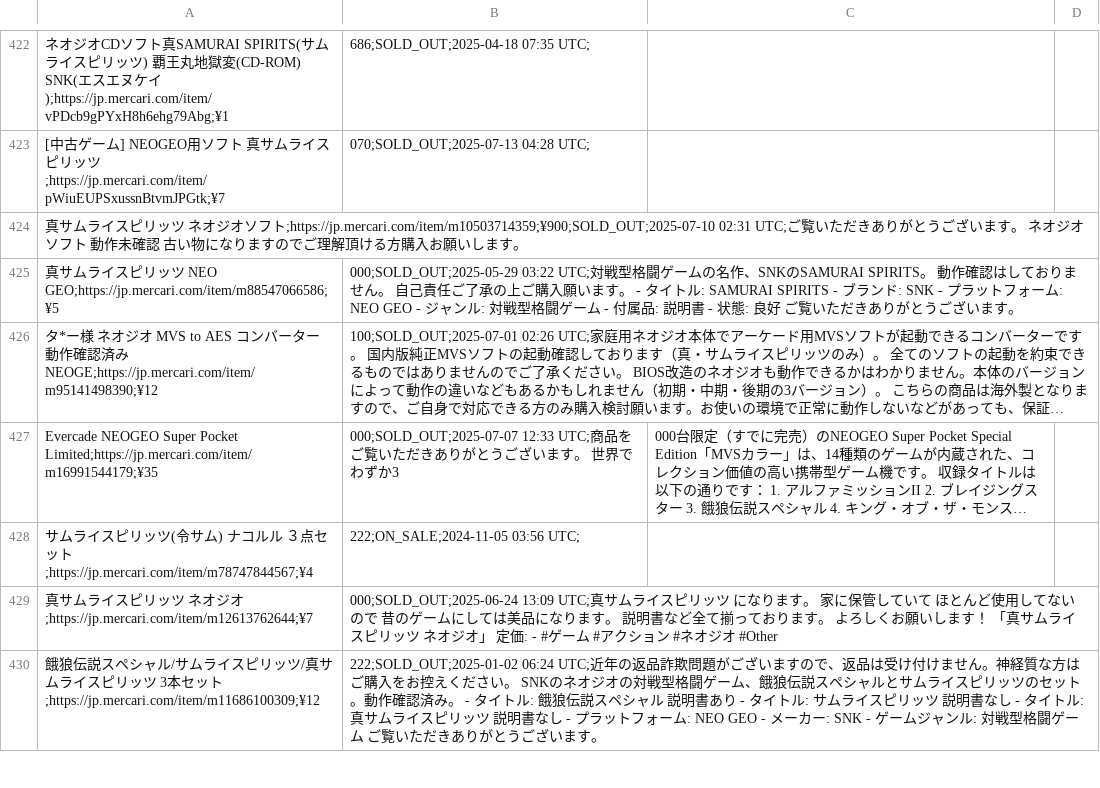
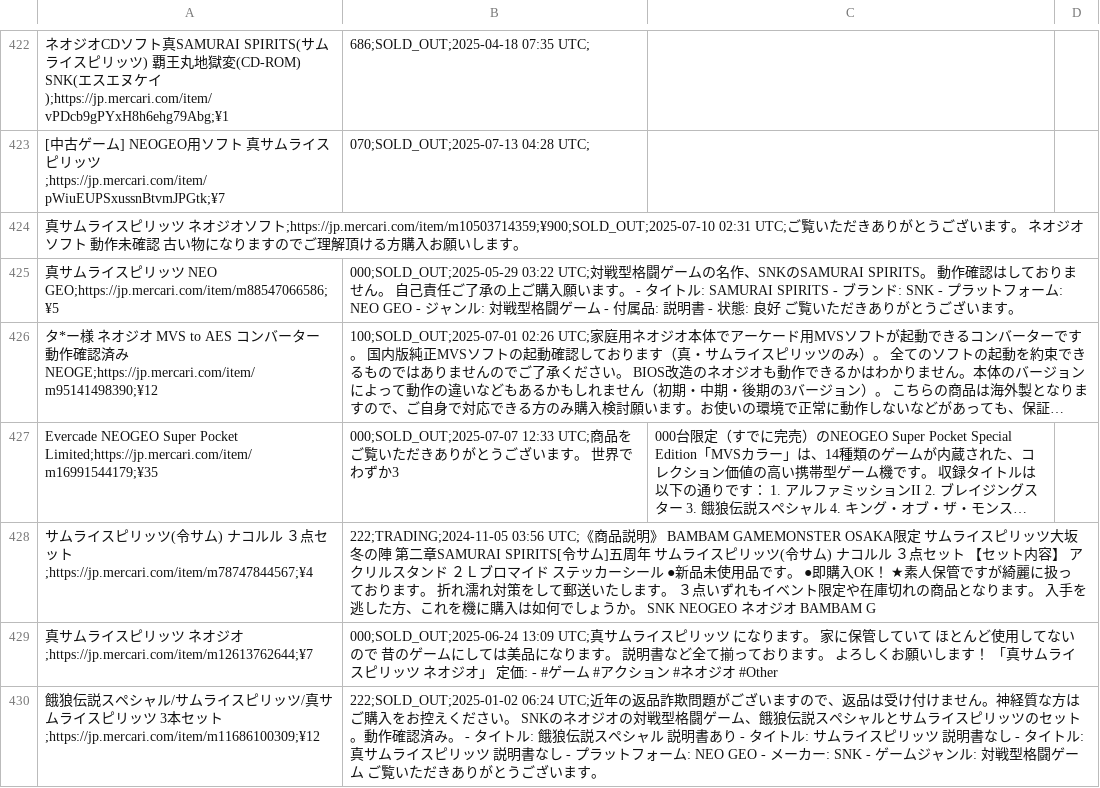
Before and after one commit to ltupin/stats-aes, a CSV file: data/raw/samsho2_mercari.csv, drawn as a sheet; only a part is shown, gaps mark what is left out; long unchanged cells end in …; the diff covers the shown part only; the diff names each change by its address in the sheet, - before the commit and + after, or states it on an @@ line.

```diff
--- a/data/raw/samsho2_mercari.csv
+++ b/data/raw/samsho2_mercari.csv
-B428: 222;ON_SALE;2024-11-05 03:56 UTC;
+B428: 222;TRADING;2024-11-05 03:56 UTC;《商品説明》 BAMBAM GAMEMONSTER OSAKA限定 サムライスピリッツ大坂冬の陣 第二章SAMURAI SPIRITS[令サム]五周年 サムライスピリッツ(令サム) ナコルル ３点セット 【セット内容】 アクリルスタンド ２Ｌブロマイド ステッカーシール ●新品未使用品です。 ●即購入OK！ ★素人保管ですが綺麗に扱っております。 折れ濡れ対策をして郵送いたします。 ３点いずれもイベント限定や在庫切れの商品となります。 入手を逃した方、これを機に購入は如何でしょうか。 SNK NEOGEO ネオジオ BAMBAM G
```
Also changed, not shown: 8 added rows and 21 edited cells elsewhere in this file, data/raw/ff3_mercari.csv, 47 other files.
